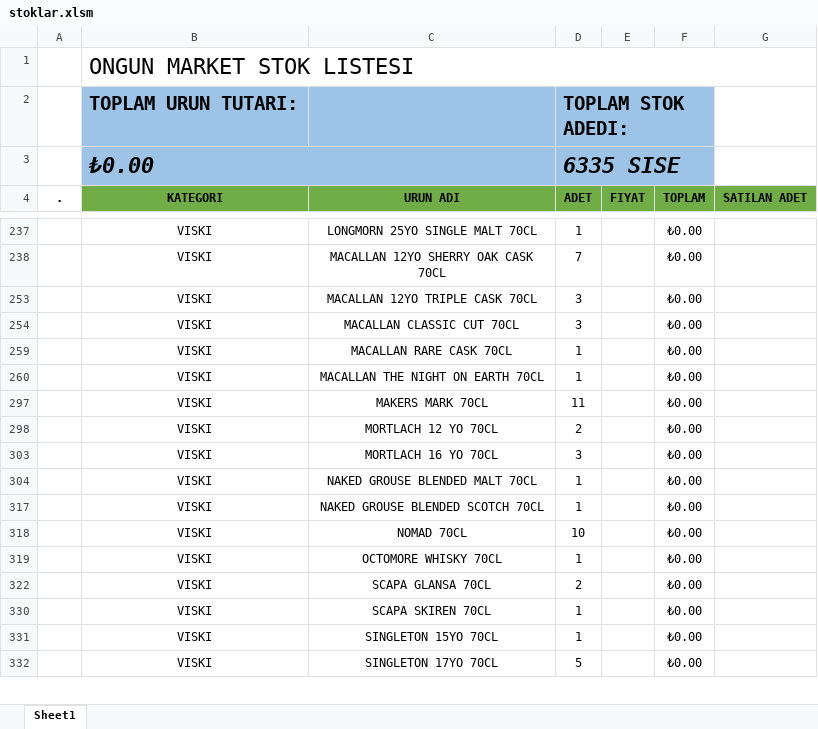
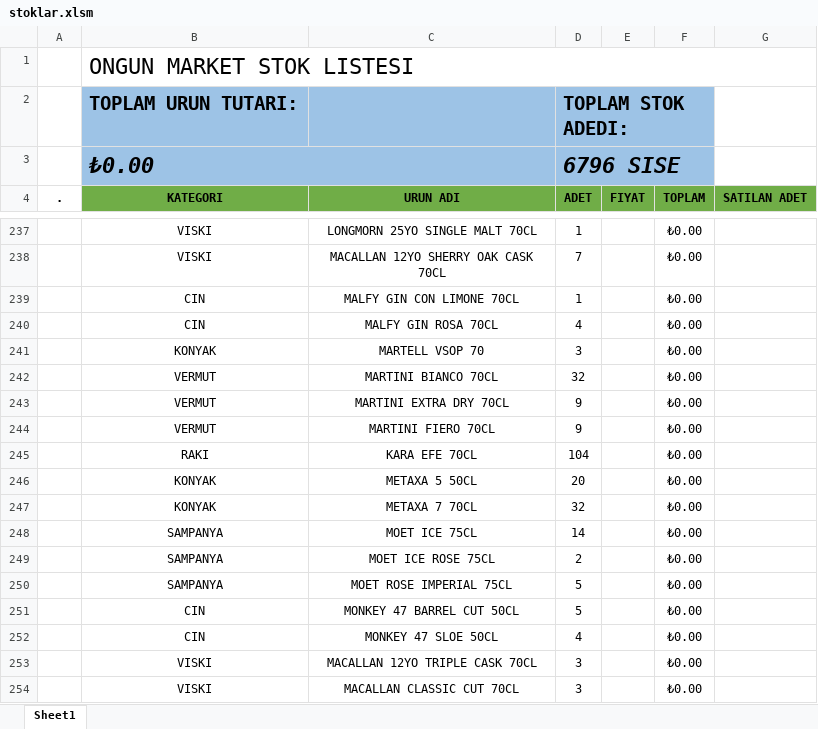
Before and after one commit to mkoyun/stok, an Excel workbook: stoklar.xlsm, sheet Sheet1, drawn as a sheet; only a part is shown, gaps mark what is left out; the shorter side is filled out with more unchanged rows; values as stored, in another font and other column widths than the file's, no borders; charts and pictures and table styles not drawn; the diff covers the shown part only; the diff names each change by its address in the sheet, - before the commit and + after, or states it on an @@ line.

Commit message:
Depodan glenmorangie jack ve diger urunler cikti

```diff
--- a/stoklar.xlsm (sheet Sheet1)
+++ b/stoklar.xlsm (sheet Sheet1)
-D3 (ADET): 6335 SISE
+D3 (ADET): 6796 SISE
@@ row 239 unhidden:  | CIN | MALFY GIN CON LIMONE 70CL | 1 |  | ₺0.00 @@
@@ row 240 unhidden:  | CIN | MALFY GIN ROSA 70CL | 4 |  | ₺0.00 @@
@@ row 241 unhidden:  | KONYAK | MARTELL VSOP 70 | 3 |  | ₺0.00 @@
@@ row 242 unhidden:  | VERMUT | MARTINI BIANCO 70CL | 32 |  | ₺0.00 @@
@@ row 243 unhidden:  | VERMUT | MARTINI EXTRA DRY 70CL | 9 |  | ₺0.00 @@
@@ row 244 unhidden:  | VERMUT | MARTINI FIERO 70CL | 9 |  | ₺0.00 @@
@@ row 245 unhidden:  | RAKI | KARA EFE 70CL | 104 |  | ₺0.00 @@
@@ row 246 unhidden:  | KONYAK | METAXA 5 50CL | 20 |  | ₺0.00 @@
@@ row 247 unhidden:  | KONYAK | METAXA 7 70CL | 32 |  | ₺0.00 @@
+row 248:  | SAMPANYA | MOET ICE 75CL | 14 |  | ₺0.00
@@ row 249 unhidden:  | SAMPANYA | MOET ICE ROSE 75CL | 2 |  | ₺0.00 @@
@@ row 250 unhidden:  | SAMPANYA | MOET ROSE IMPERIAL 75CL | 5 |  | ₺0.00 @@
@@ row 251 unhidden:  | CIN | MONKEY 47 BARREL CUT 50CL | 5 |  | ₺0.00 @@
@@ row 252 unhidden:  | CIN | MONKEY 47 SLOE 50CL | 4 |  | ₺0.00 @@
```
Also changed, not shown: 11 added rows, 215 hidden or unhidden rows and 14 edited cells elsewhere in this sheet, hidden cells.
